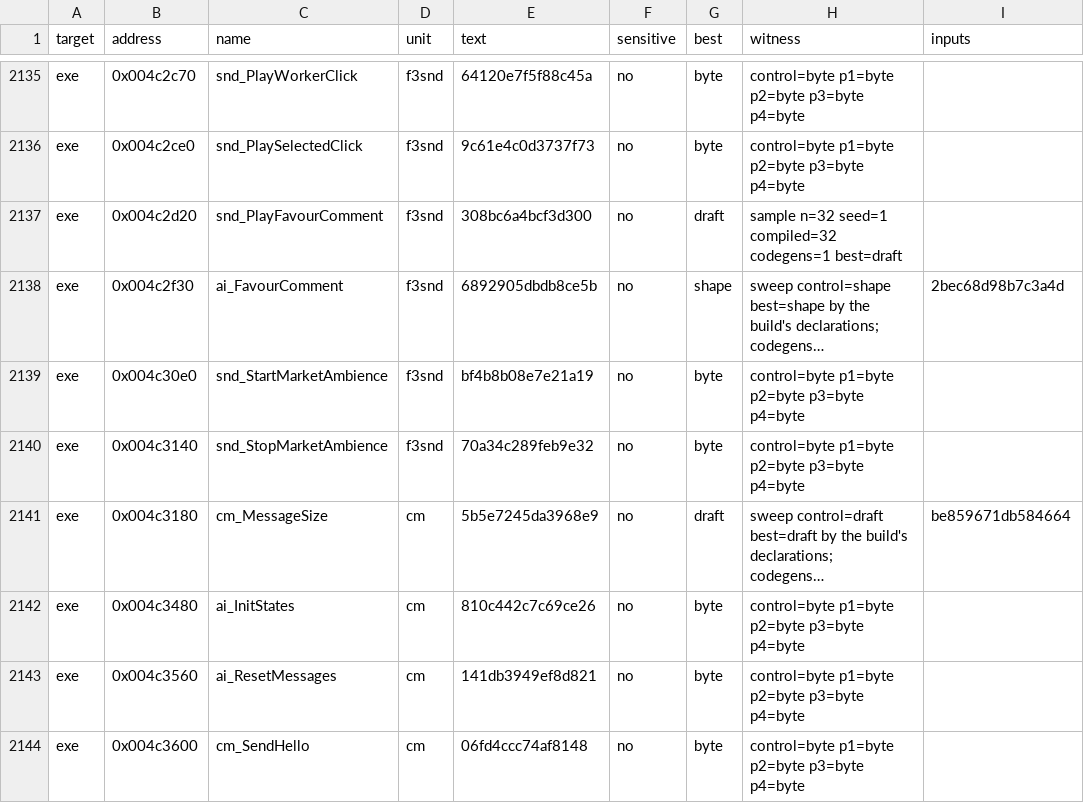
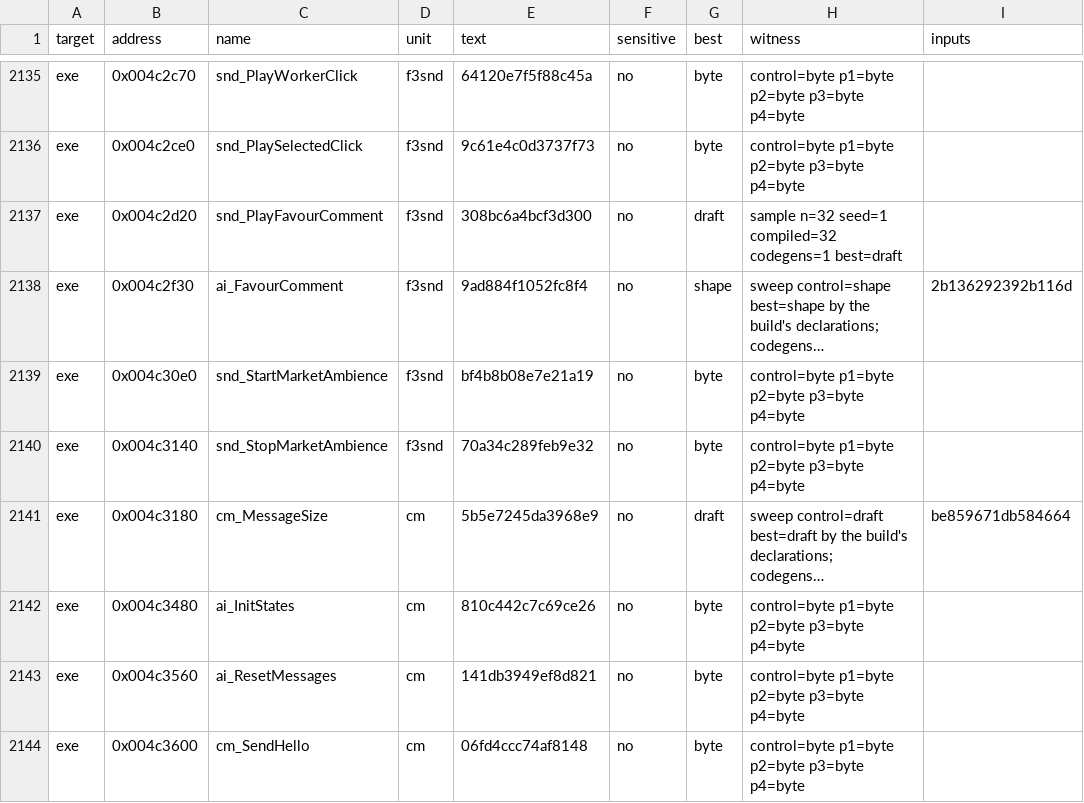
Before and after one commit to guildhaus/reguild, a TSV file: ledger/tiebreak.tsv, drawn as a sheet; only a part is shown, gaps mark what is left out; long unchanged cells end in …; the diff names each change by its address in the sheet, - before the commit and + after, or states it on an @@ line.

```diff
--- a/ledger/tiebreak.tsv
+++ b/ledger/tiebreak.tsv
-E2138 (text): 6892905dbdb8ce5b
+E2138 (text): 9ad884f1052fc8f4
-I2138 (inputs): 2bec68d98b7c3a4d
+I2138 (inputs): 2b136292392b116d
```
Also changed, not shown: 13 other files.
